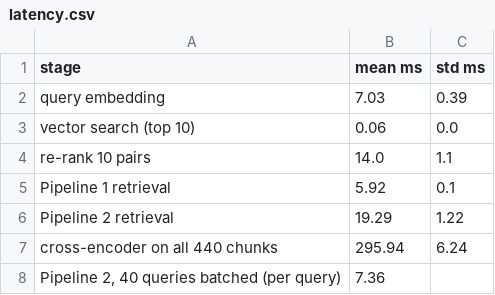
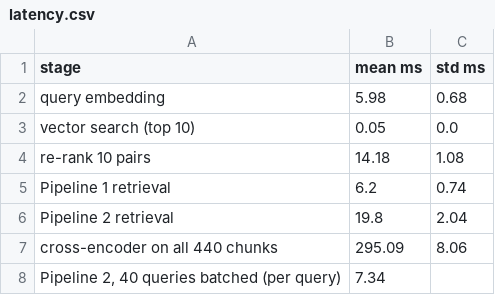
Before and after one commit to shrey715/shiori, a CSV file: outputs/latency.csv, drawn as a sheet.

```diff
--- a/outputs/latency.csv
+++ b/outputs/latency.csv
@@ -1,8 +1,8 @@
 stage,mean ms,std ms
-query embedding,7.03,0.39
-vector search (top 10),0.06,0.0
-re-rank 10 pairs,14.0,1.1
-Pipeline 1 retrieval,5.92,0.1
-Pipeline 2 retrieval,19.29,1.22
-cross-encoder on all 440 chunks,295.94,6.24
-"Pipeline 2, 40 queries batched (per query)",7.36,
+query embedding,5.98,0.68
+vector search (top 10),0.05,0.0
+re-rank 10 pairs,14.18,1.08
+Pipeline 1 retrieval,6.2,0.74
+Pipeline 2 retrieval,19.8,2.04
+cross-encoder on all 440 chunks,295.09,8.06
+"Pipeline 2, 40 queries batched (per query)",7.34,
```
Also changed, not shown: 10 other files.
